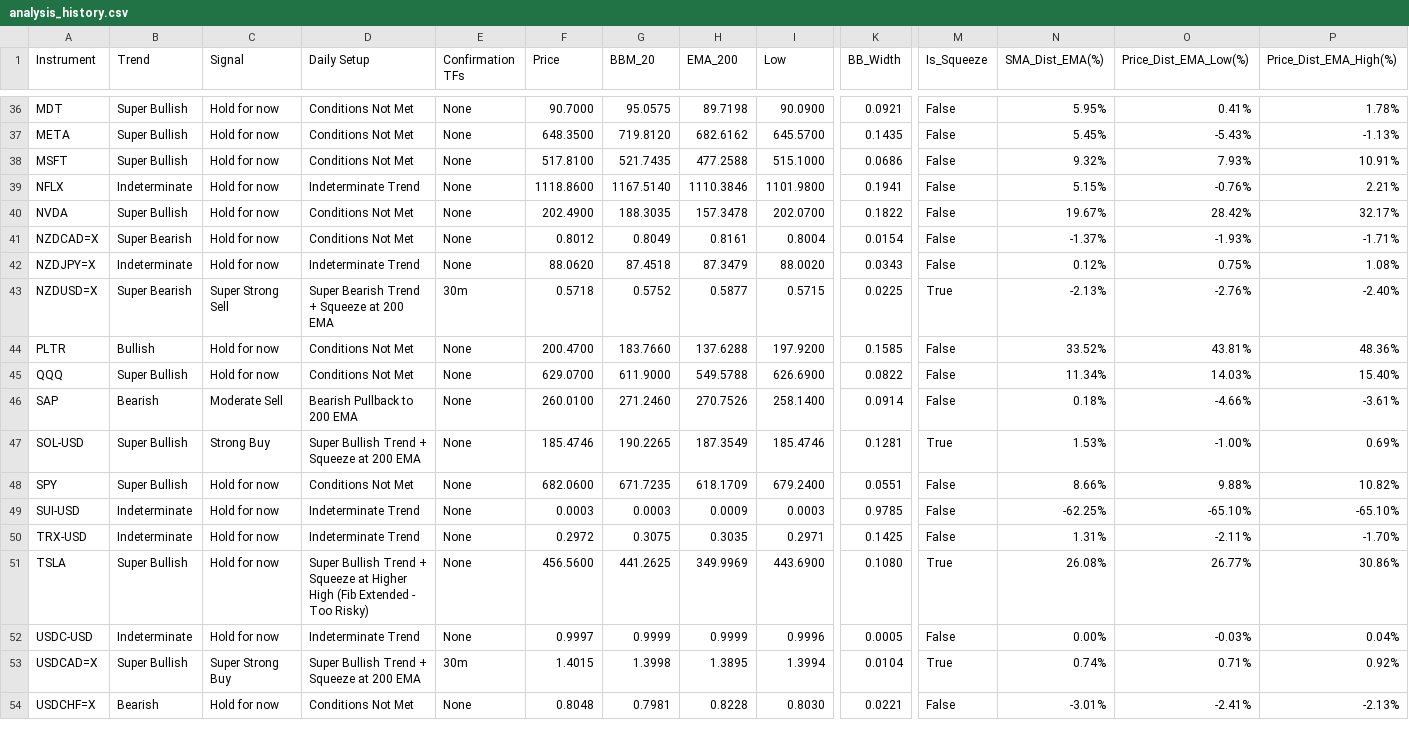
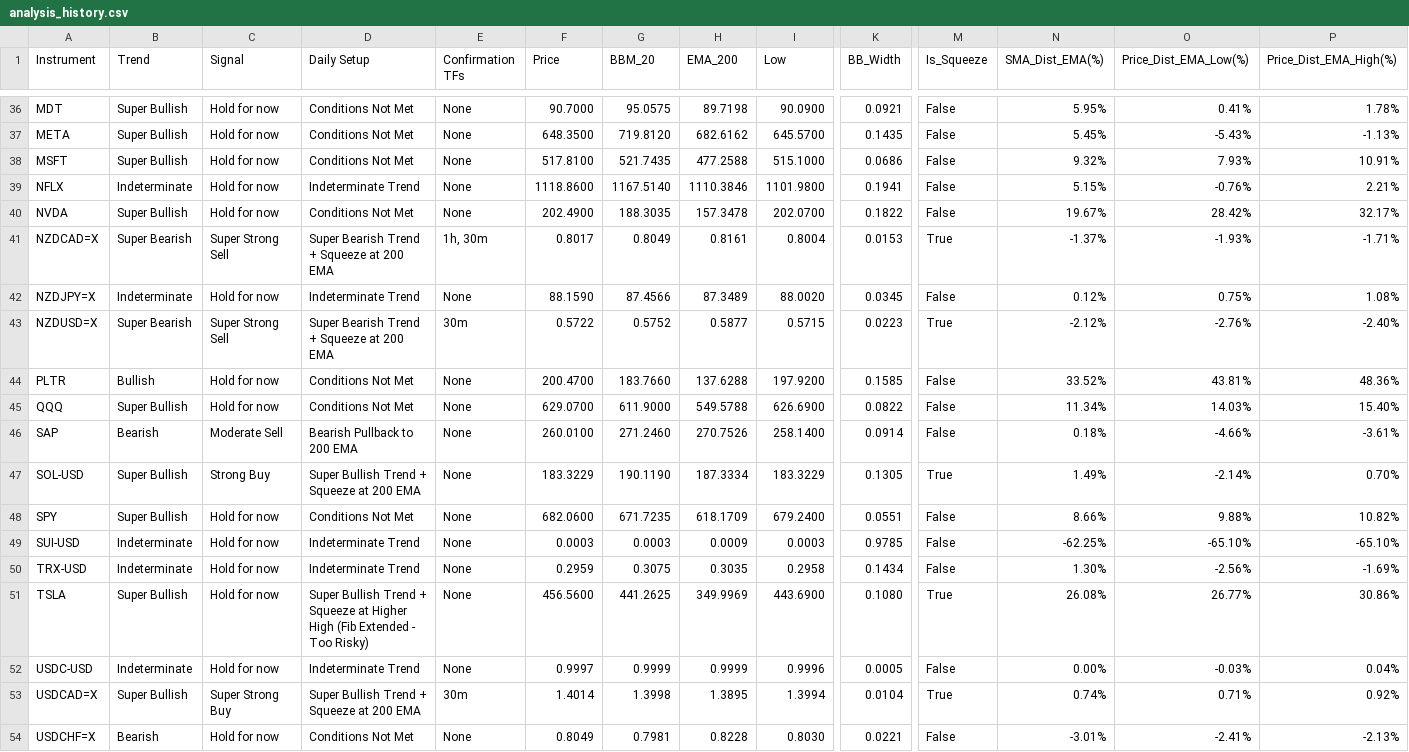
Before and after one commit to leongewv/automated-ticker-analyzer, a CSV file: analysis_history.csv, drawn as a sheet; only a part is shown, gaps mark what is left out; the diff covers the shown part only; the diff names each change by its address in the sheet, - before the commit and + after, or states it on an @@ line.

```diff
--- a/analysis_history.csv
+++ b/analysis_history.csv
-C41 (Signal): Hold for now
+C41 (Signal): Super Strong Sell
-D41 (Daily Setup): Conditions Not Met
+D41 (Daily Setup): Super Bearish Trend + Squeeze at 200 EMA
-E41 (Confirmation TFs): None
+E41 (Confirmation TFs): 1h, 30m
-F41 (Price): 0.8012
+F41 (Price): 0.8017
-K41 (BB_Width): 0.0154
+K41 (BB_Width): 0.0153
-M41 (Is_Squeeze): False
+M41 (Is_Squeeze): True
-F42 (Price): 88.0620
+F42 (Price): 88.1590
-G42 (BBM_20): 87.4518
+G42 (BBM_20): 87.4566
-H42 (EMA_200): 87.3479
+H42 (EMA_200): 87.3489
-K42 (BB_Width): 0.0343
+K42 (BB_Width): 0.0345
-F43 (Price): 0.5718
+F43 (Price): 0.5722
-K43 (BB_Width): 0.0225
+K43 (BB_Width): 0.0223
-N43 (SMA_Dist_EMA(%)): -2.13%
+N43 (SMA_Dist_EMA(%)): -2.12%
-F47 (Price): 185.4746
+F47 (Price): 183.3229
-G47 (BBM_20): 190.2265
+G47 (BBM_20): 190.1190
-H47 (EMA_200): 187.3549
+H47 (EMA_200): 187.3334
-I47 (Low): 185.4746
+I47 (Low): 183.3229
-K47 (BB_Width): 0.1281
+K47 (BB_Width): 0.1305
-N47 (SMA_Dist_EMA(%)): 1.53%
+N47 (SMA_Dist_EMA(%)): 1.49%
-O47 (Price_Dist_EMA_Low(%)): -1.00%
+O47 (Price_Dist_EMA_Low(%)): -2.14%
-P47 (Price_Dist_EMA_High(%)): 0.69%
+P47 (Price_Dist_EMA_High(%)): 0.70%
-F50 (Price): 0.2972
+F50 (Price): 0.2959
-I50 (Low): 0.2971
+I50 (Low): 0.2958
-K50 (BB_Width): 0.1425
+K50 (BB_Width): 0.1434
-N50 (SMA_Dist_EMA(%)): 1.31%
+N50 (SMA_Dist_EMA(%)): 1.30%
-O50 (Price_Dist_EMA_Low(%)): -2.11%
+O50 (Price_Dist_EMA_Low(%)): -2.56%
-P50 (Price_Dist_EMA_High(%)): -1.70%
+P50 (Price_Dist_EMA_High(%)): -1.69%
-F53 (Price): 1.4015
+F53 (Price): 1.4014
-F54 (Price): 0.8048
+F54 (Price): 0.8049
```
Also changed, not shown: 114 edited cells elsewhere in this file.
